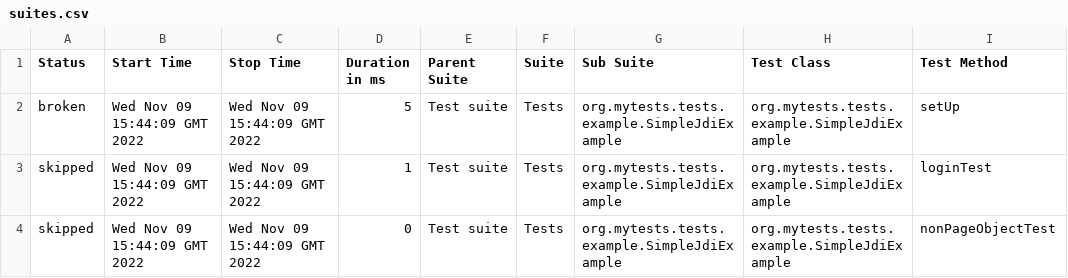
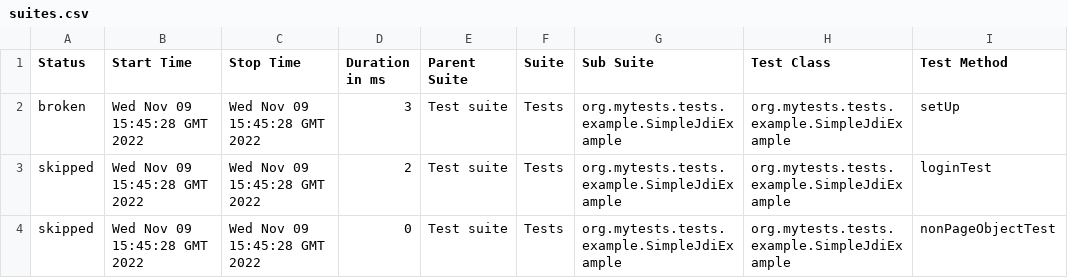
Before and after one commit to jdi-examples/jdi-introduction, a CSV file: 1/data/suites.csv, drawn as a sheet; only a part is shown; the diff names each change by its address in the sheet, - before the commit and + after, or states it on an @@ line.

```diff
--- a/1/data/suites.csv
+++ b/1/data/suites.csv
-B2:B4 (Start Time): Wed Nov 09 15:44:09 GMT 2022
+B2:B4 (Start Time): Wed Nov 09 15:45:28 GMT 2022
-C2:C4 (Stop Time): Wed Nov 09 15:44:09 GMT 2022
+C2:C4 (Stop Time): Wed Nov 09 15:45:28 GMT 2022
-D2 (Duration in ms): 5
+D2 (Duration in ms): 3
-D3 (Duration in ms): 1
+D3 (Duration in ms): 2
```
Also changed, not shown: 22 other files.
